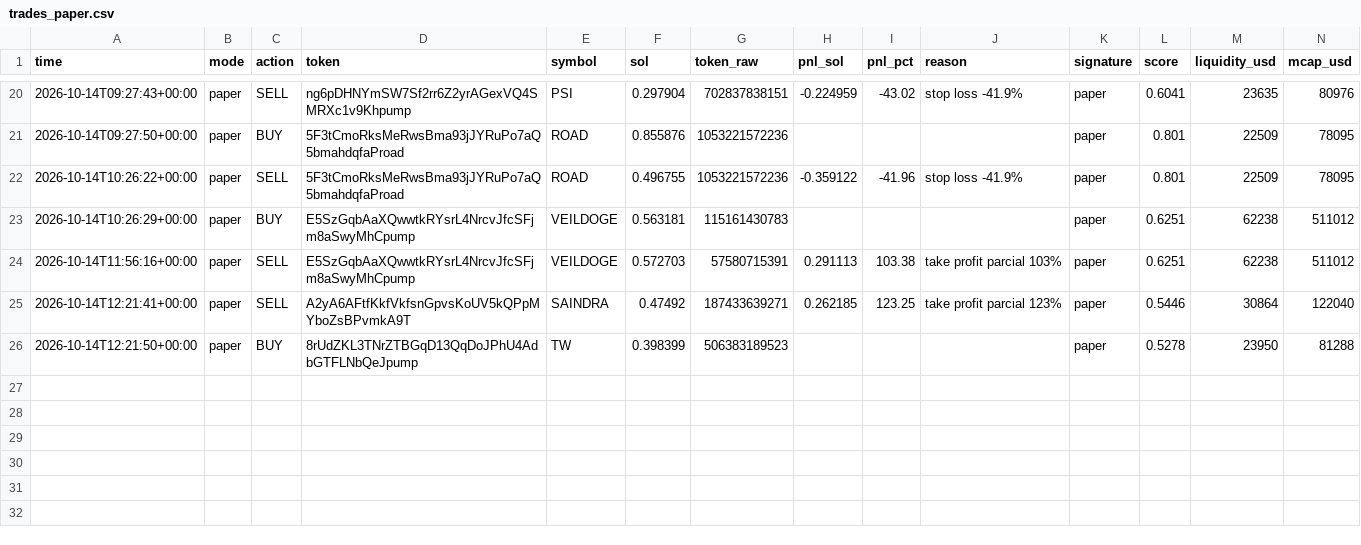
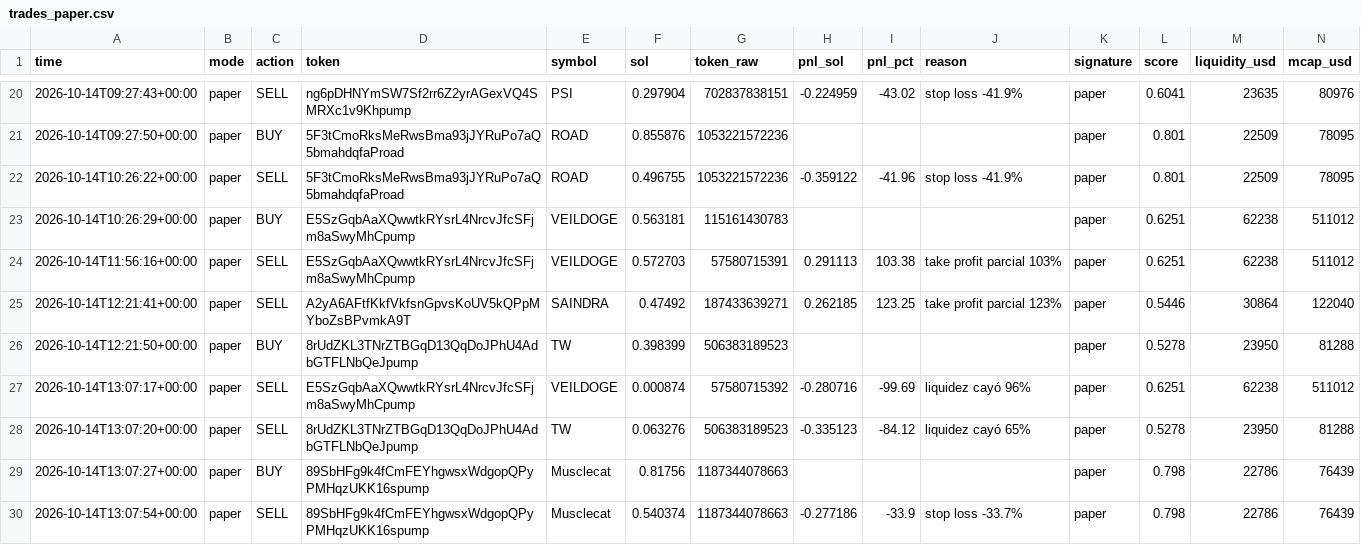
Before and after one commit to wuevis/memebot, a CSV file: data/trades_paper.csv, drawn as a sheet; only a part is shown, gaps mark what is left out; rows hold the shown columns only; the diff names each change by its address in the sheet, - before the commit and + after, or states it on an @@ line.

```diff
--- a/data/trades_paper.csv
+++ b/data/trades_paper.csv
+row 27: 2026-10-14T13:07:17+00:00 | paper | SELL | E5SzGqbAaXQwwtkRYsrL4NrcvJfcSFjm8aSwyMhCpump | VEILDOGE | 0.000874 | 57580715392 | -0.280716 | -99.69 | liquidez cayó 96% | paper | 0.6251 | 62238 | 511012
+row 28: 2026-10-14T13:07:20+00:00 | paper | SELL | 8rUdZKL3TNrZTBGqD13QqDoJPhU4AdbGTFLNbQeJpump | TW | 0.063276 | 506383189523 | -0.335123 | -84.12 | liquidez cayó 65% | paper | 0.5278 | 23950 | 81288
+row 29: 2026-10-14T13:07:27+00:00 | paper | BUY | 89SbHFg9k4fCmFEYhgwsxWdgopQPyPMHqzUKK16spump | Musclecat | 0.81756 | 1187344078663 |  |  |  | paper | 0.798 | 22786 | 76439
+row 30: 2026-10-14T13:07:54+00:00 | paper | SELL | 89SbHFg9k4fCmFEYhgwsxWdgopQPyPMHqzUKK16spump | Musclecat | 0.540374 | 1187344078663 | -0.277186 | -33.9 | stop loss -33.7% | paper | 0.798 | 22786 | 76439
```
Also changed, not shown: 4 other files.
